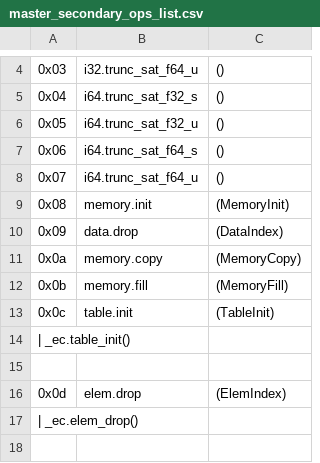
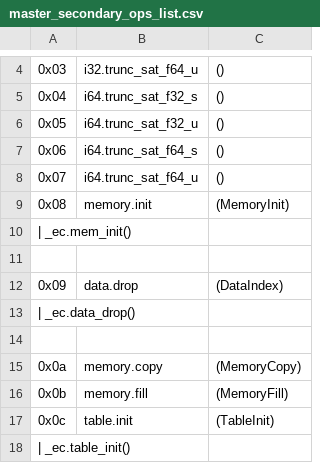
Before and after one commit to jblebrun/wrausmt, a CSV file: codegen/master_secondary_ops_list.csv, drawn as a sheet; only a part is shown, gaps mark what is left out; the shorter side is filled out with more unchanged rows; the diff names each change by its address in the sheet, - before the commit and + after, or states it on an @@ line.

Commit message:
Finish and fix loading of memories and data segments (#128)

```diff
--- a/codegen/master_secondary_ops_list.csv
+++ b/codegen/master_secondary_ops_list.csv
+row 10: | _ec.mem_init()
+row 11: (empty)
+row 13: | _ec.data_drop()
+row 14: (empty)
```
Also changed, not shown: 15 other files.
